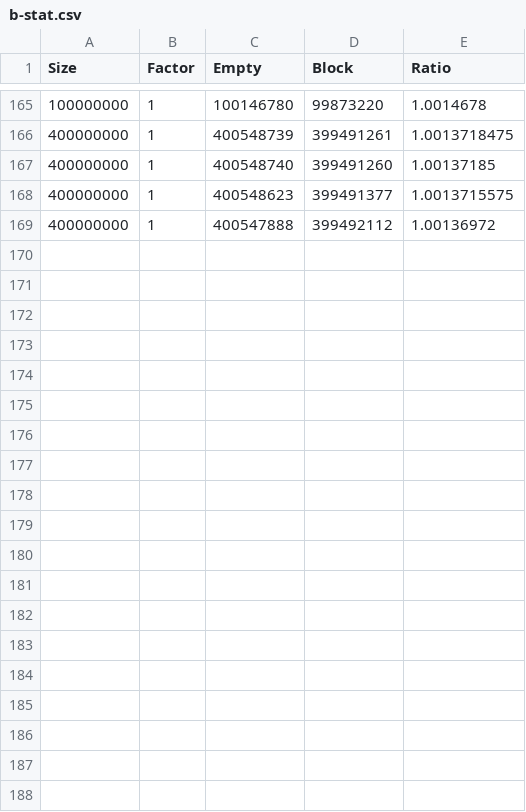
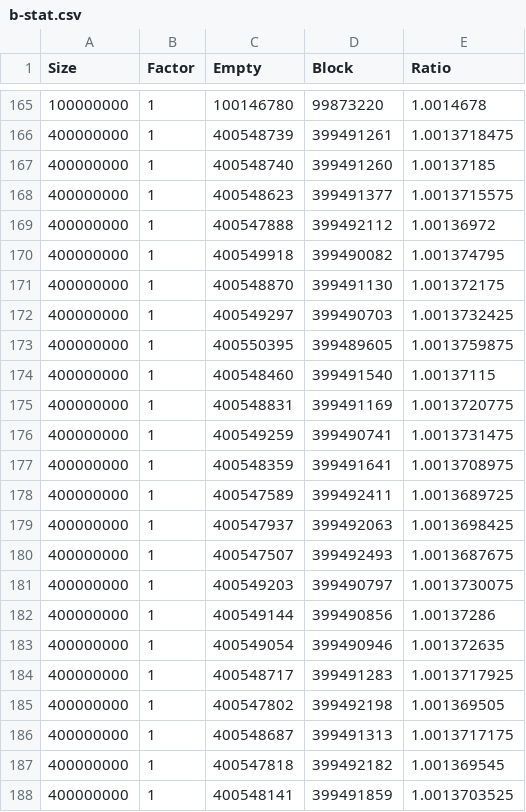
Before and after one commit to Myitian/MelonSim, a CSV file: DataProc/b-stat.csv, drawn as a sheet; only a part is shown, gaps mark what is left out; the diff covers the shown part only.

```diff
--- a/DataProc/b-stat.csv
+++ b/DataProc/b-stat.csv
@@ -169 +169,20 @@
 400000000,1,400547888,399492112,1.00136972
+400000000,1,400549918,399490082,1.001374795
+400000000,1,400548870,399491130,1.001372175
+400000000,1,400549297,399490703,1.0013732425
+400000000,1,400550395,399489605,1.0013759875
+400000000,1,400548460,399491540,1.00137115
+400000000,1,400548831,399491169,1.0013720775
+400000000,1,400549259,399490741,1.0013731475
+400000000,1,400548359,399491641,1.0013708975
+400000000,1,400547589,399492411,1.0013689725
+400000000,1,400547937,399492063,1.0013698425
+400000000,1,400547507,399492493,1.0013687675
+400000000,1,400549203,399490797,1.0013730075
+400000000,1,400549144,399490856,1.00137286
+400000000,1,400549054,399490946,1.001372635
+400000000,1,400548717,399491283,1.0013717925
+400000000,1,400547802,399492198,1.001369505
+400000000,1,400548687,399491313,1.0013717175
+400000000,1,400547818,399492182,1.001369545
+400000000,1,400548141,399491859,1.0013703525
```
Also changed, not shown: 13 added rows elsewhere in this file, 1 other file.
